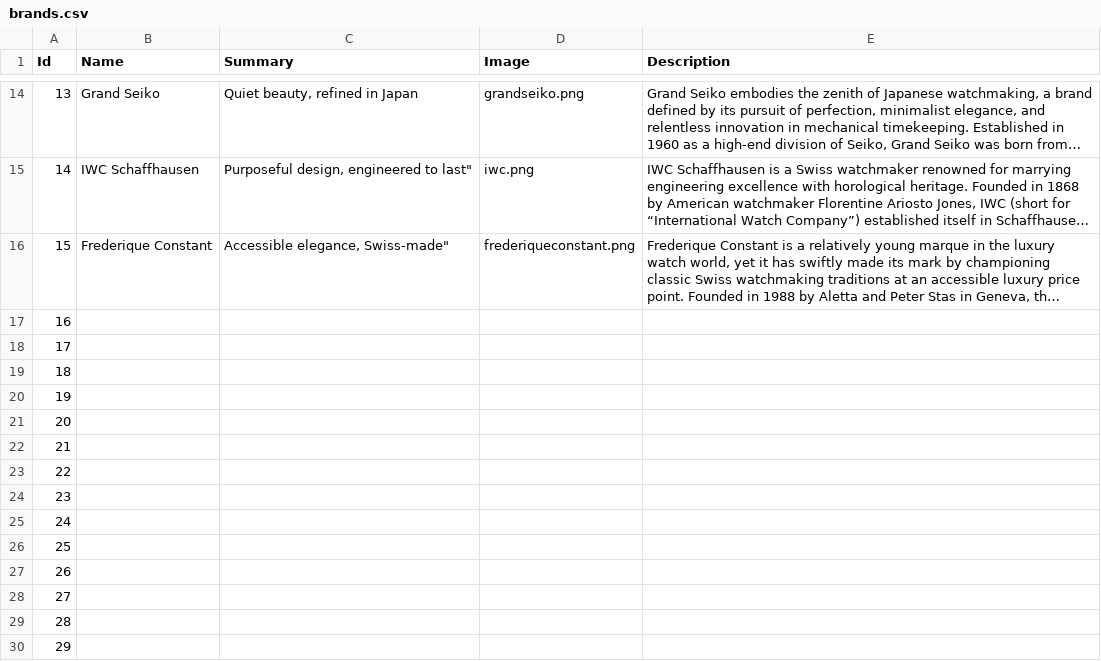
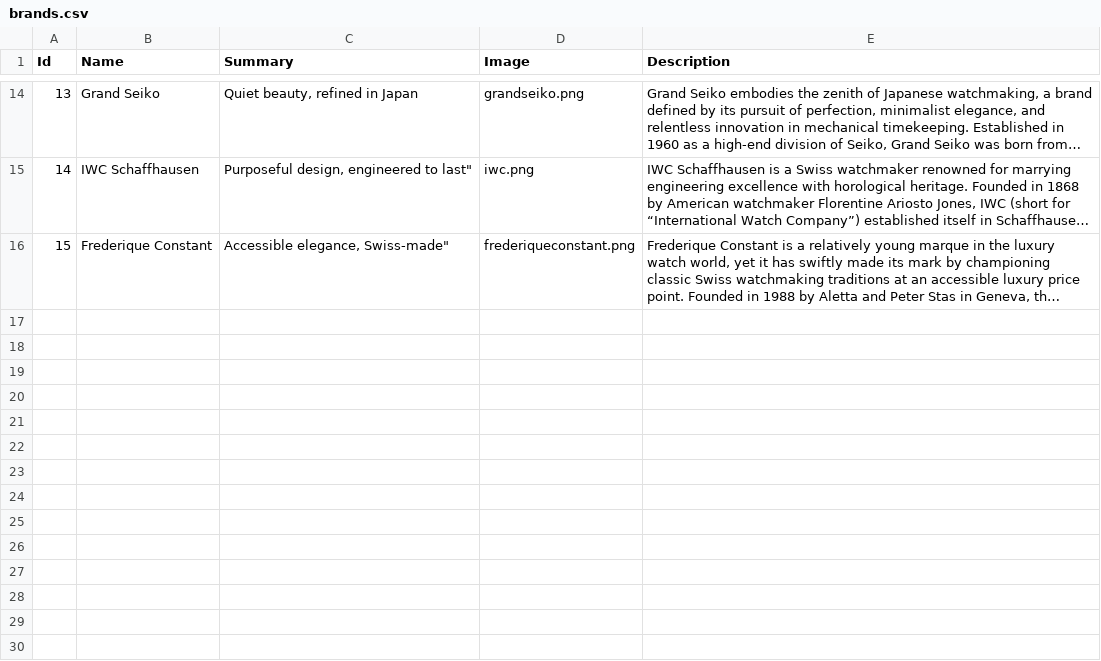
Before and after one commit to hoanganhismeee/Tourbillon, a CSV file: backend/Data/brands.csv, drawn as a sheet; only a part is shown, gaps mark what is left out; long unchanged cells end in …; the diff names each change by its address in the sheet, - before the commit and + after, or states it on an @@ line.

```diff
--- a/backend/Data/brands.csv
+++ b/backend/Data/brands.csv
-row 17: 16
-row 18: 17
-row 19: 18
-row 20: 19
-row 21: 20
-row 22: 21
-row 23: 22
-row 24: 23
-row 25: 24
-row 26: 25
-row 27: 26
-row 28: 27
-row 29: 28
-row 30: 29
```
Also changed, not shown: backend/Data/collections.csv, 27 other files.
